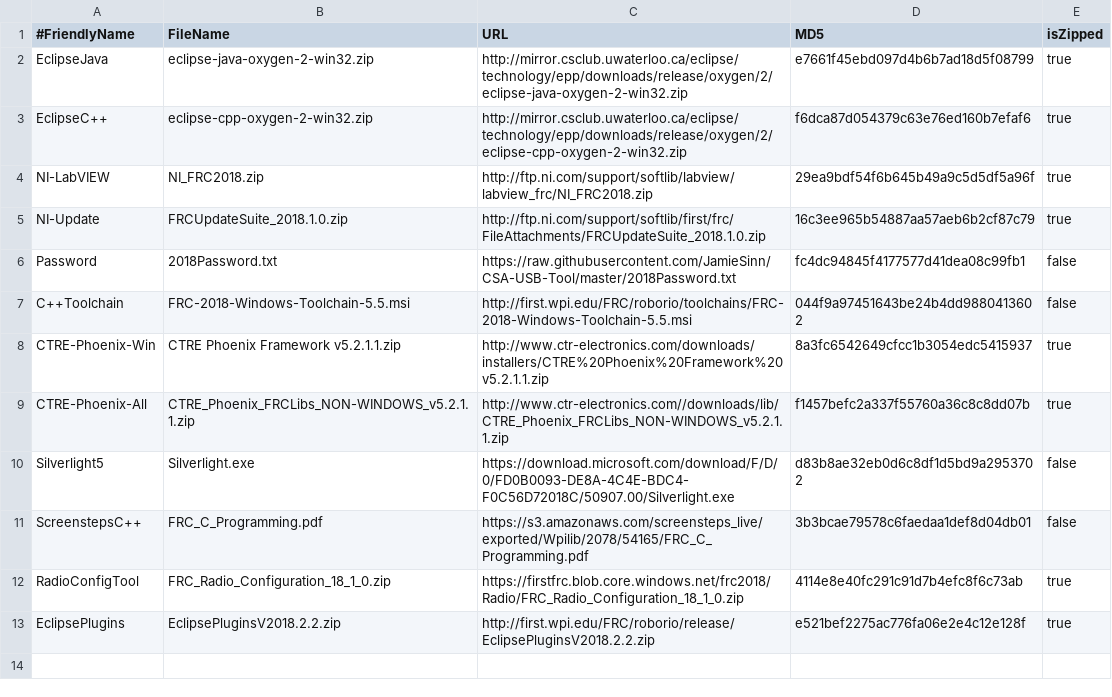
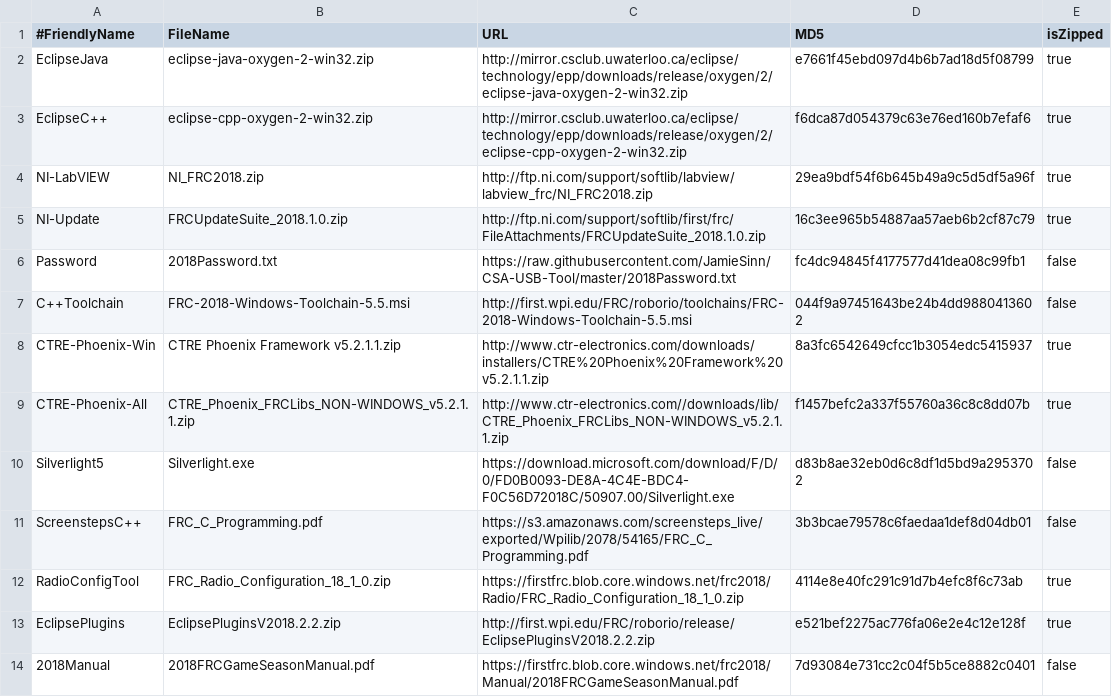
Before and after one commit to JamieSinn/CSA-USB-Tool, a CSV file: Software2018.csv, drawn as a sheet.

Commit message:
Add 2018 manual to dl list

```diff
--- a/Software2018.csv
+++ b/Software2018.csv
@@ -13 +13,2 @@ RadioConfigTool,FRC_Radio_Configuration_18_1_0.zip,https://firstfrc.blob.core.wi
 EclipsePlugins,EclipsePluginsV2018.2.2.zip,http://first.wpi.edu/FRC/roborio/release/EclipsePluginsV2018.2.2.zip,e521bef2275ac776fa06e2e4c12e128f,true
+2018Manual,2018FRCGameSeasonManual.pdf,https://firstfrc.blob.core.windows.net/frc2018/Manual/2018FRCGameSeasonManual.pdf,7d93084e731cc2c04f5b5ce8882c0401,false
```
